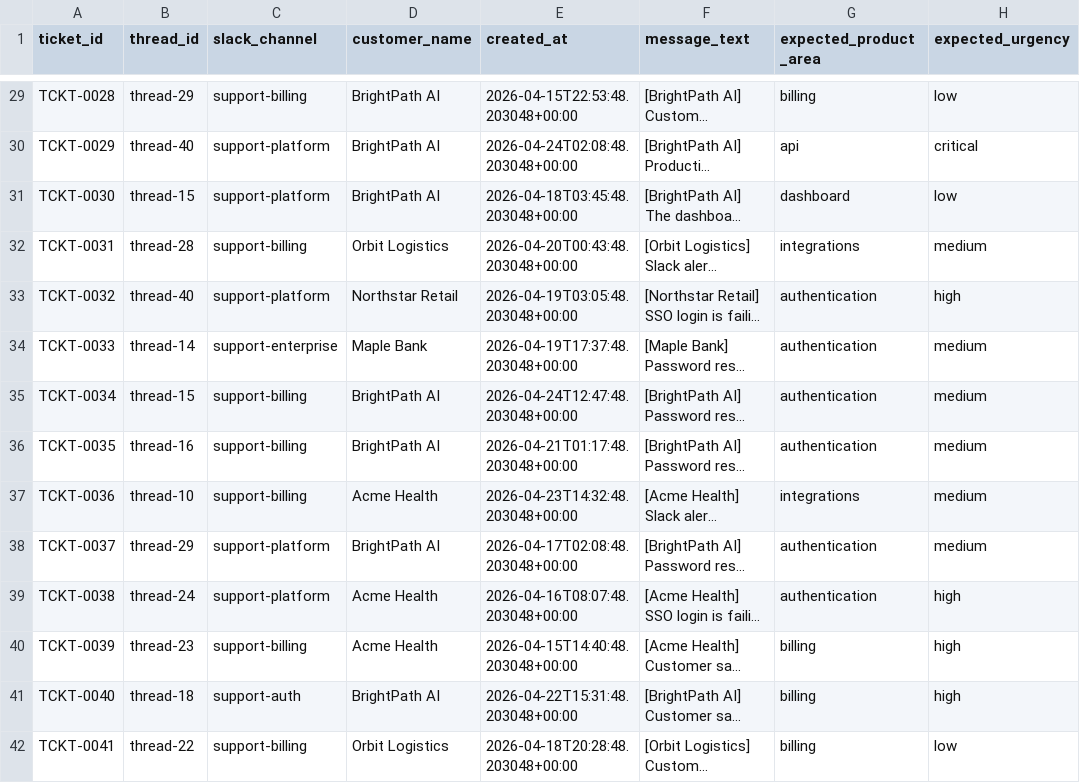
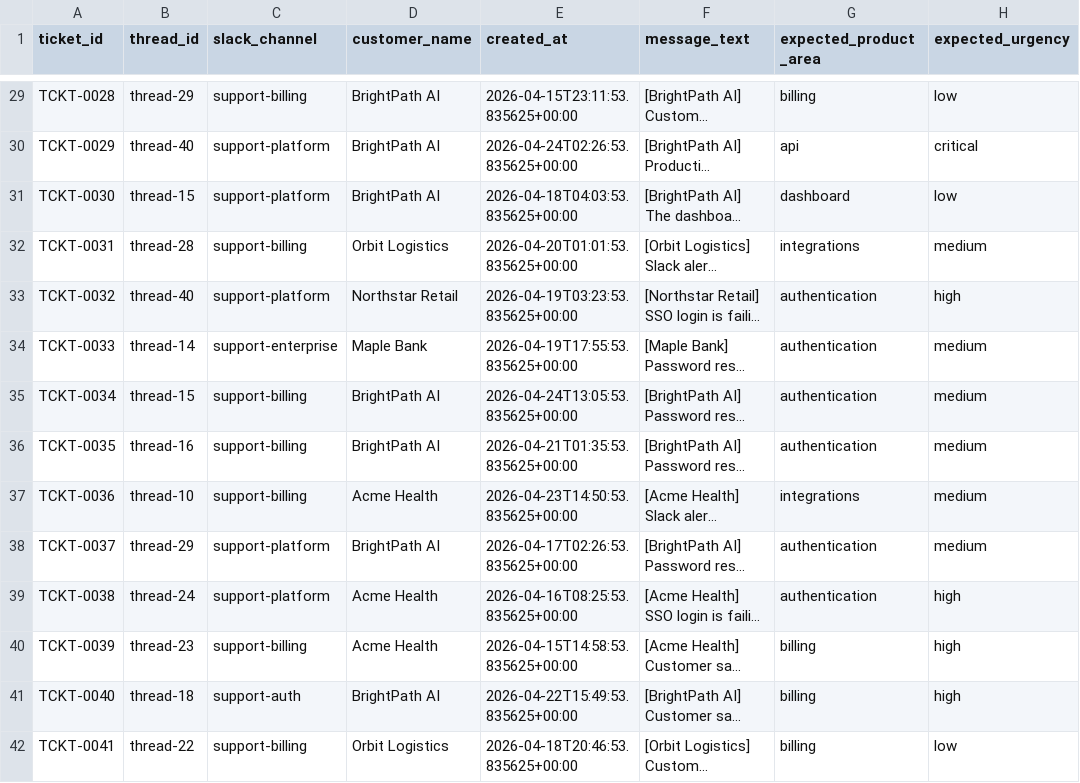
Before and after one commit to suhasinikrishnaswamy06/LLM-Support-Ticket-Intelligence, a CSV file: data/raw/support_tickets.csv, drawn as a sheet; only a part is shown, gaps mark what is left out; long unchanged cells end in …; the diff covers the shown part only; the diff names each change by its address in the sheet, - before the commit and + after, or states it on an @@ line.

```diff
--- a/data/raw/support_tickets.csv
+++ b/data/raw/support_tickets.csv
-E29 (created_at): 2026-04-15T22:53:48.203048+00:00
+E29 (created_at): 2026-04-15T23:11:53.835625+00:00
-E30 (created_at): 2026-04-24T02:08:48.203048+00:00
+E30 (created_at): 2026-04-24T02:26:53.835625+00:00
-E31 (created_at): 2026-04-18T03:45:48.203048+00:00
+E31 (created_at): 2026-04-18T04:03:53.835625+00:00
-E32 (created_at): 2026-04-20T00:43:48.203048+00:00
+E32 (created_at): 2026-04-20T01:01:53.835625+00:00
-E33 (created_at): 2026-04-19T03:05:48.203048+00:00
+E33 (created_at): 2026-04-19T03:23:53.835625+00:00
-E34 (created_at): 2026-04-19T17:37:48.203048+00:00
+E34 (created_at): 2026-04-19T17:55:53.835625+00:00
-E35 (created_at): 2026-04-24T12:47:48.203048+00:00
+E35 (created_at): 2026-04-24T13:05:53.835625+00:00
-E36 (created_at): 2026-04-21T01:17:48.203048+00:00
+E36 (created_at): 2026-04-21T01:35:53.835625+00:00
-E37 (created_at): 2026-04-23T14:32:48.203048+00:00
+E37 (created_at): 2026-04-23T14:50:53.835625+00:00
-E38 (created_at): 2026-04-17T02:08:48.203048+00:00
+E38 (created_at): 2026-04-17T02:26:53.835625+00:00
-E39 (created_at): 2026-04-16T08:07:48.203048+00:00
+E39 (created_at): 2026-04-16T08:25:53.835625+00:00
-E40 (created_at): 2026-04-15T14:40:48.203048+00:00
+E40 (created_at): 2026-04-15T14:58:53.835625+00:00
-E41 (created_at): 2026-04-22T15:31:48.203048+00:00
+E41 (created_at): 2026-04-22T15:49:53.835625+00:00
-E42 (created_at): 2026-04-18T20:28:48.203048+00:00
+E42 (created_at): 2026-04-18T20:46:53.835625+00:00
```
Also changed, not shown: 66 edited cells elsewhere in this file.
